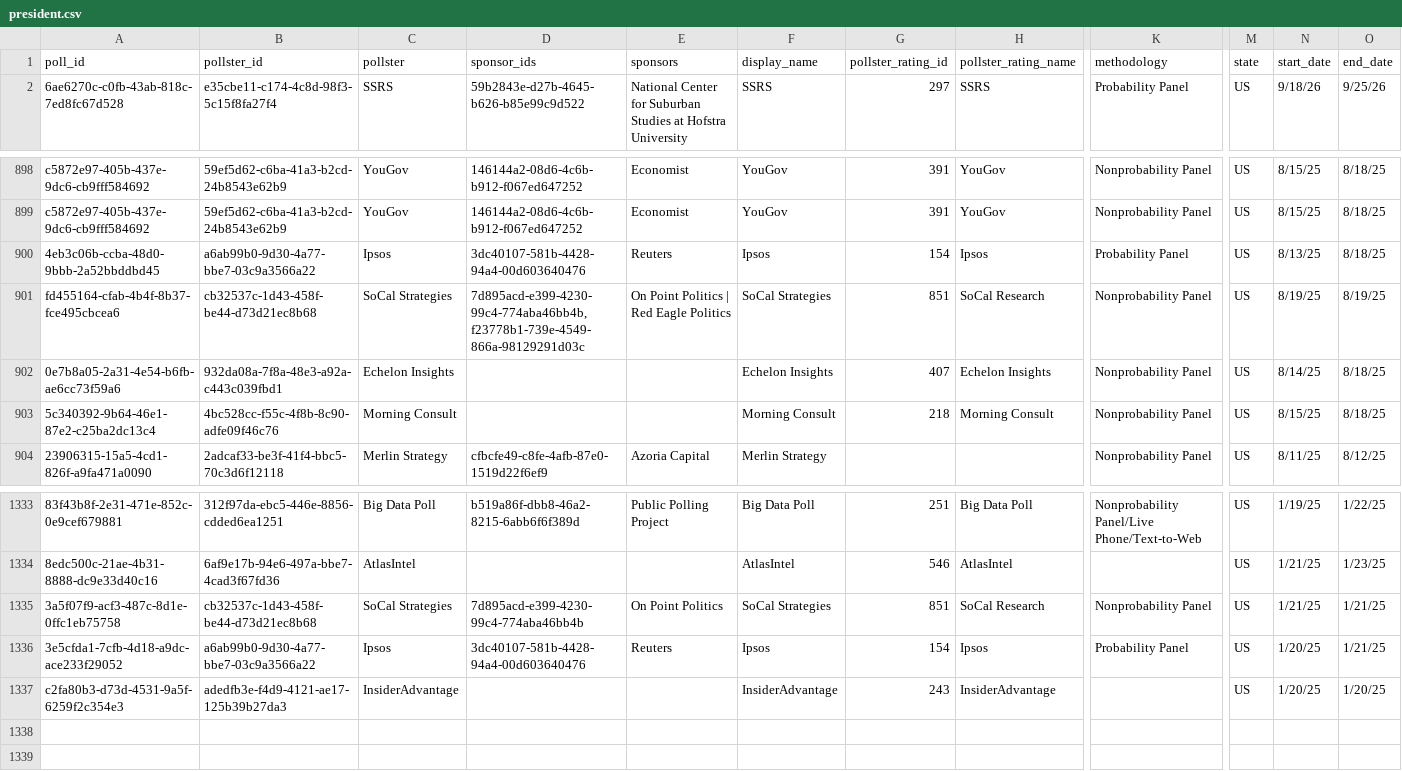
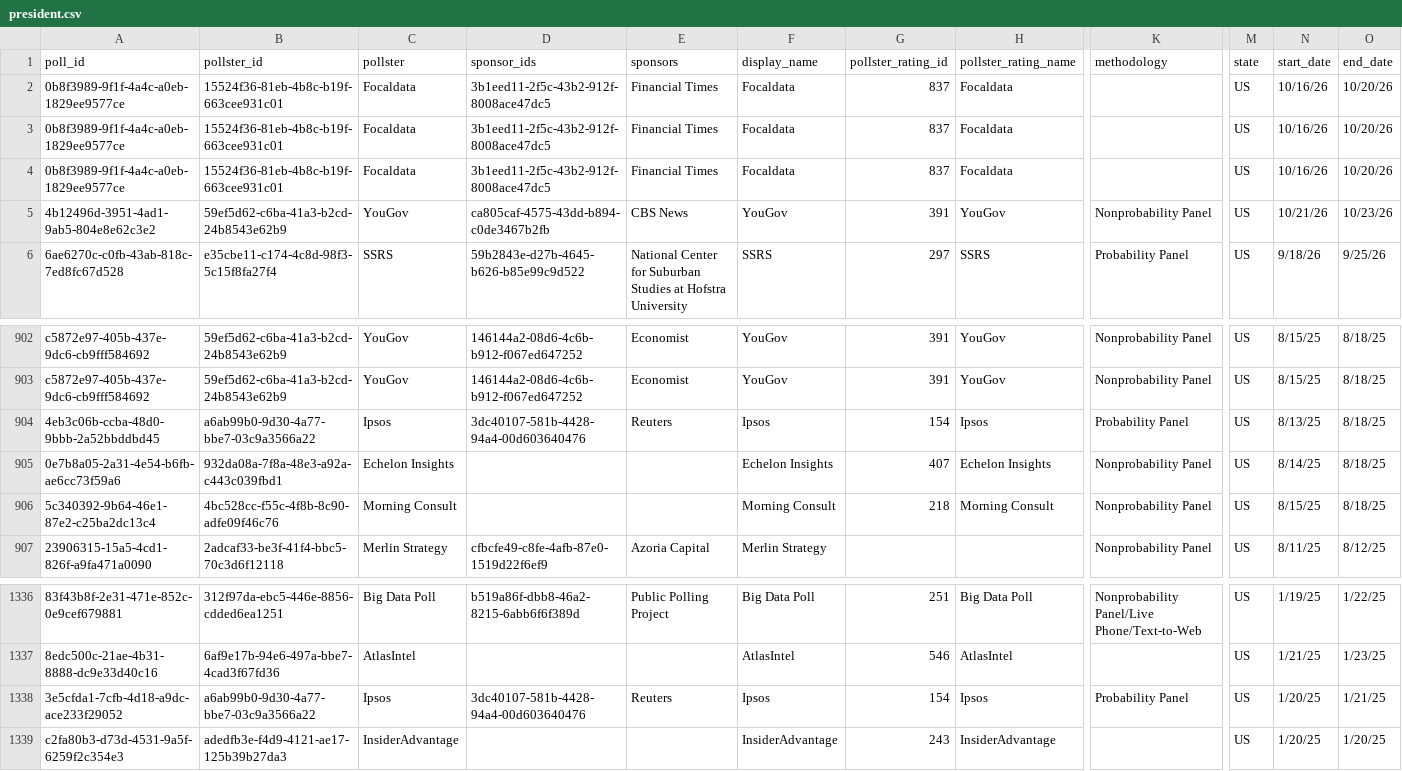
Before and after one commit to davidmold/spockpoll, a CSV file: president.csv, drawn as a sheet; only a part is shown, gaps mark what is left out; removed rows and columns are numbered as before the commit, all else as after; rows hold the shown columns only; the diff names each change by its address in the sheet, - before the commit and + after, or states it on an @@ line.

```diff
--- a/president.csv
+++ b/president.csv
+row 2: 0b8f3989-9f1f-4a4c-a0eb-1829ee9577ce | 15524f36-81eb-4b8c-b19f-663cee931c01 | Focaldata | 3b1eed11-2f5c-43b2-912f-8008ace47dc5 | Financial Times | Focaldata | 837 | Focaldata |  | US | 10/16/26 | 10/20/26
+row 3: 0b8f3989-9f1f-4a4c-a0eb-1829ee9577ce | 15524f36-81eb-4b8c-b19f-663cee931c01 | Focaldata | 3b1eed11-2f5c-43b2-912f-8008ace47dc5 | Financial Times | Focaldata | 837 | Focaldata |  | US | 10/16/26 | 10/20/26
+row 4: 0b8f3989-9f1f-4a4c-a0eb-1829ee9577ce | 15524f36-81eb-4b8c-b19f-663cee931c01 | Focaldata | 3b1eed11-2f5c-43b2-912f-8008ace47dc5 | Financial Times | Focaldata | 837 | Focaldata |  | US | 10/16/26 | 10/20/26
+row 5: 4b12496d-3951-4ad1-9ab5-804e8e62c3e2 | 59ef5d62-c6ba-41a3-b2cd-24b8543e62b9 | YouGov | ca805caf-4575-43dd-b894-c0de3467b2fb | CBS News | YouGov | 391 | YouGov | Nonprobability Panel | US | 10/21/26 | 10/23/26
-row 901: fd455164-cfab-4b4f-8b37-fce495cbcea6 | cb32537c-1d43-458f-be44-d73d21ec8b68 | SoCal Strategies | 7d895acd-e399-4230-99c4-774aba46bb4b,f23778b1-739e-4549-866a-98129291d03c | On Point Politics | Red Eagle Politics | SoCal Strategies | 851 | SoCal Research | Nonprobability Panel | US | 8/19/25 | 8/19/25
-row 1335: 3a5f07f9-acf3-487c-8d1e-0ffc1eb75758 | cb32537c-1d43-458f-be44-d73d21ec8b68 | SoCal Strategies | 7d895acd-e399-4230-99c4-774aba46bb4b | On Point Politics | SoCal Strategies | 851 | SoCal Research | Nonprobability Panel | US | 1/21/25 | 1/21/25
```
Also changed, not shown: economic.csv.
